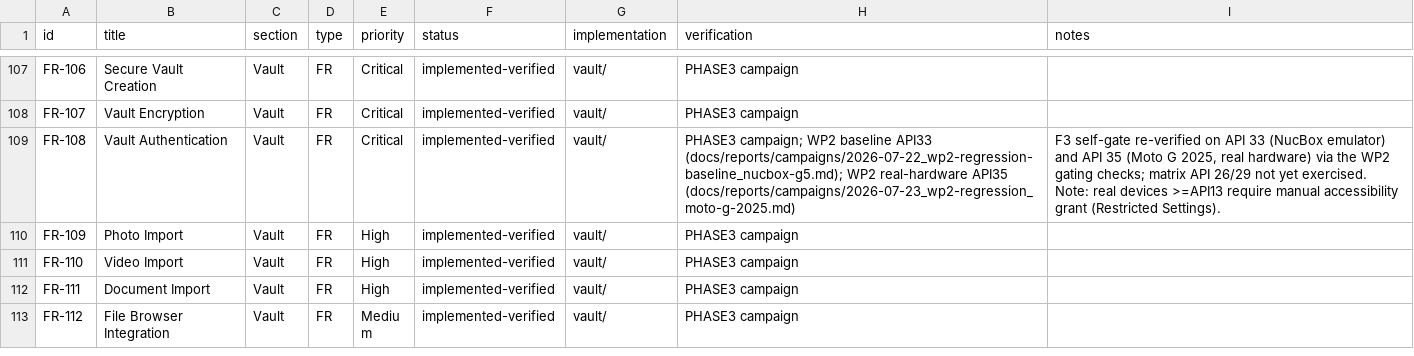
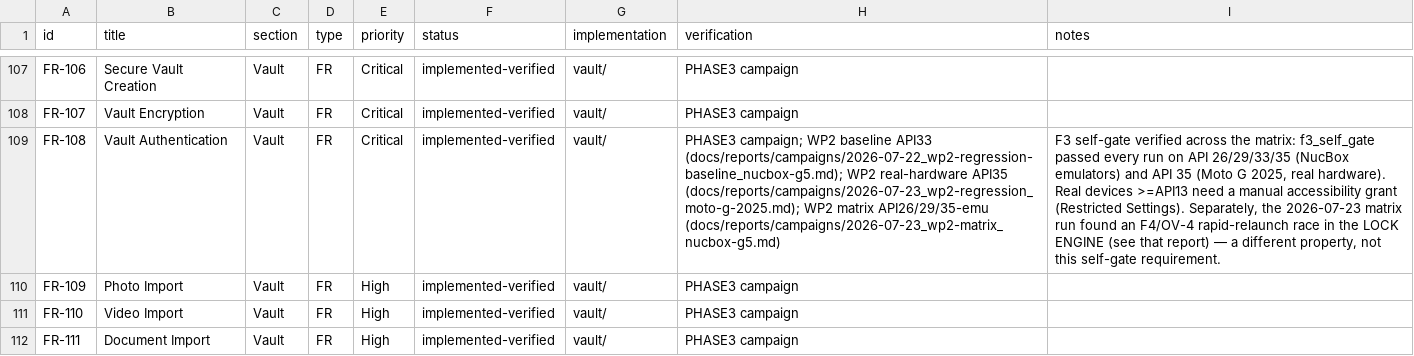
Before and after one commit to PyrosCat/App_lock, a CSV file: docs/process/rtm/rtm.csv, drawn as a sheet; only a part is shown, gaps mark what is left out; the shorter side is filled out with more unchanged rows; the diff names each change by its address in the sheet, - before the commit and + after, or states it on an @@ line.

Commit message:
Report: WP2 emulator matrix (26/29/33/35) + F4 rapid-relaunch race finding

```diff
--- a/docs/process/rtm/rtm.csv
+++ b/docs/process/rtm/rtm.csv
-H109 (verification): …real-hardware API35 (docs/reports/campaigns/2026-07-23_wp2-regression_moto-g-2025.md)
+H109 (verification): …real-hardware API35 (docs/reports/campaigns/2026-07-23_wp2-regression_moto-g-2025.md); WP2 matrix API26/29/35-emu (docs/reports/campaigns/2026-07-23_wp2-matrix_nucbox-g5.md)
-I109 (notes): F3 self-gate re-verified on API 33 (NucBox emulator) and API 35 (Moto G 2025, real hardware) via the WP2 gating checks; matrix API 26/29 not yet exercised. Note: real devices >=API13 require manual accessibility grant (Restricted Settings).
+I109 (notes): F3 self-gate verified across the matrix: f3_self_gate passed every run on API 26/29/33/35 (NucBox emulators) and API 35 (Moto G 2025, real hardware). Real devices >=API13 need a manual accessibility grant (Restricted Settings). Separately, the 2026-07-23 matrix run found an F4/OV-4 rapid-relaunch race in the LOCK ENGINE (see that report) — a different property, not this self-gate requirement.
```
Also changed, not shown: 2 other files.
